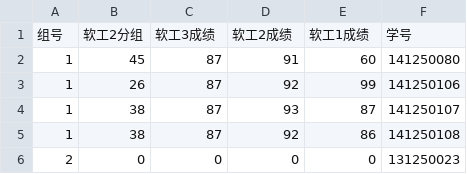
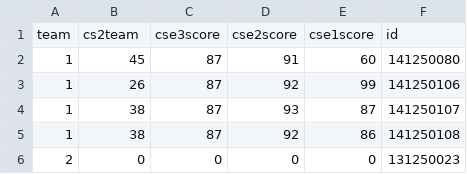
Before and after one commit to gitminingOrg/GitlabMonitor, a CSV file: GitlabMonitor/aaa.csv, drawn as a sheet; only a part is shown.

```diff
--- a/GitlabMonitor/aaa.csv
+++ b/GitlabMonitor/aaa.csv
@@ -1,2 +1,2 @@
-组号,软工2分组,软工3成绩,软工2成绩,软工1成绩,学号
+team,cs2team,cse3score,cse2score,cse1score,id
 1,45,87,91,60,141250080
```
Also changed, not shown: 4 other files.
